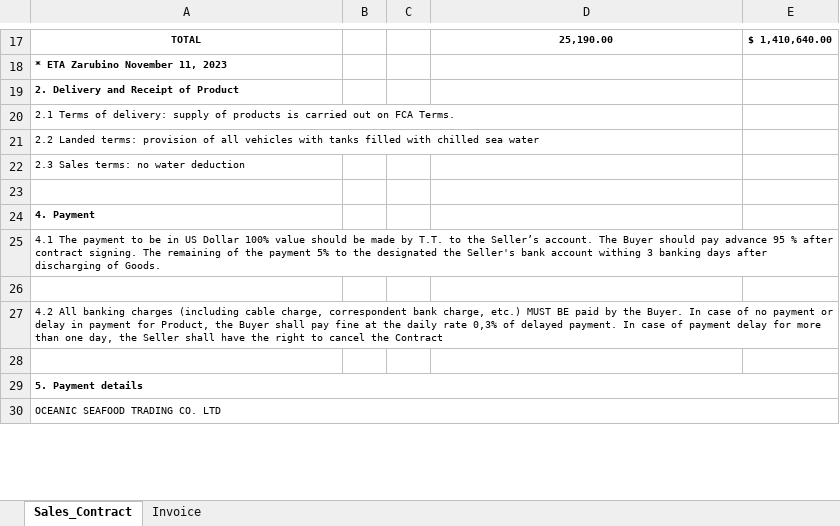
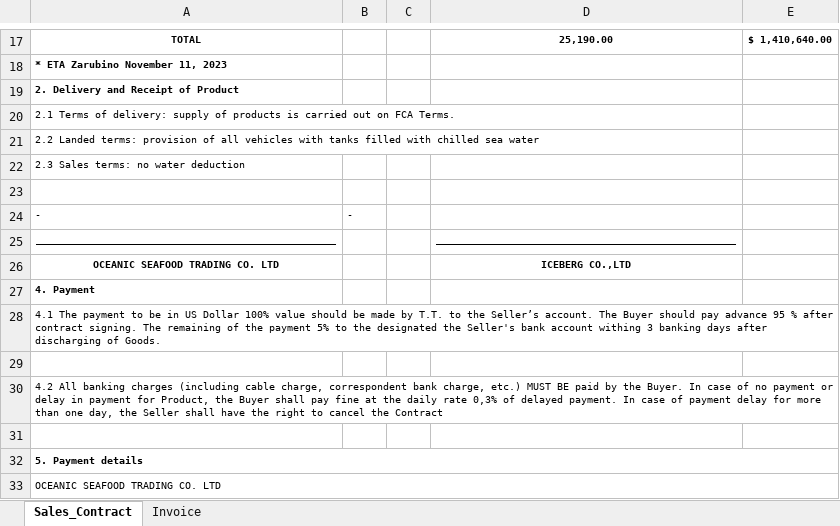
Before and after one commit to KirillKazakoff/tsAddin, an Excel workbook: templates/Sales_Purchase_Contract_Live.xlsx, sheet Sales_Contract, drawn as a sheet; only a part is shown, gaps mark what is left out; values as stored, in another font and other column widths than the file's, no borders; the diff names each change by its address in the sheet, - before the commit and + after, or states it on an @@ line.

Commit message:
working on amount feature replacement with exceljs formatting, sales contract templates refactored + small fixes

```diff
--- a/templates/Sales_Purchase_Contract_Live.xlsx (sheet Sales_Contract)
+++ b/templates/Sales_Purchase_Contract_Live.xlsx (sheet Sales_Contract)
+row 24: - | -
+row 25: __________________________________________________ |  |  | __________________________________________________
+row 26: OCEANIC SEAFOOD TRADING CO. LTD |  |  | ICEBERG CO.,LTD
```
Also changed, not shown: templates/Sales_Purchase_Contract.xlsx, 16 other files.
